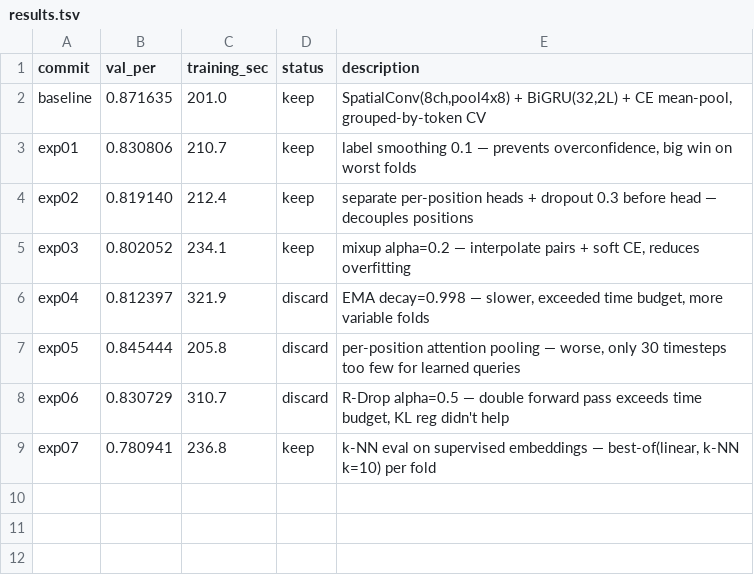
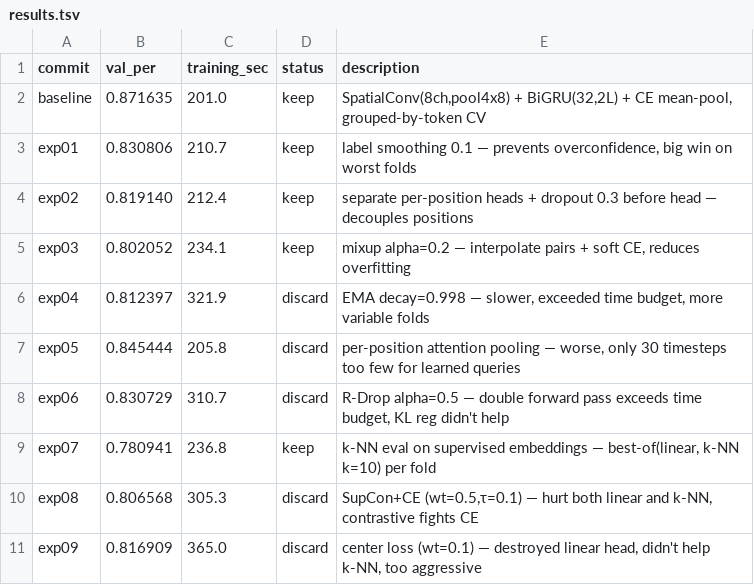
Before and after one commit to bentang18/spatialconv_neural_speech_decoding, a TSV file: scripts/autoresearch/results.tsv, drawn as a sheet.

```diff
--- a/scripts/autoresearch/results.tsv
+++ b/scripts/autoresearch/results.tsv
@@ -9 +9,3 @@ exp06	0.830729	310.7	discard	R-Drop alpha=0.5 — double forward pass exceeds ti
 exp07	0.780941	236.8	keep	k-NN eval on supervised embeddings — best-of(linear, k-NN k=10) per fold
+exp08	0.806568	305.3	discard	SupCon+CE (wt=0.5,τ=0.1) — hurt both linear and k-NN, contrastive fights CE
+exp09	0.816909	365.0	discard	center loss (wt=0.1) — destroyed linear head, didn't help k-NN, too aggressive
```
Also changed, not shown: 1 other file.
